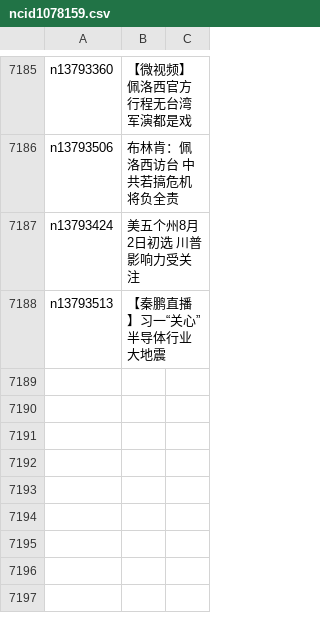
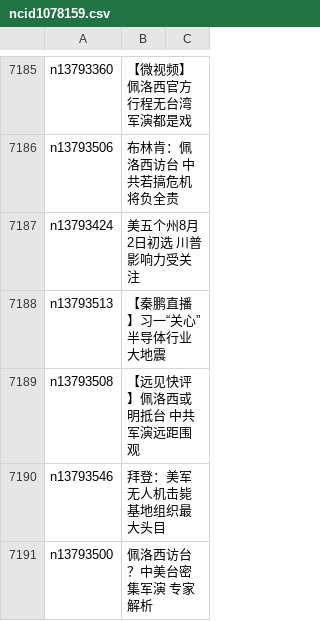
Before and after one commit to easy2view/epoch-news, a CSV file: indexes/ncid1078159.csv, drawn as a sheet; only a part is shown, gaps mark what is left out; the diff names each change by its address in the sheet, - before the commit and + after, or states it on an @@ line.

```diff
--- a/indexes/ncid1078159.csv
+++ b/indexes/ncid1078159.csv
+row 7189: n13793508 | 【远见快评】佩洛西或明抵台 中共军演远距围观
+row 7190: n13793546 | 拜登：美军无人机击毙基地组织最大头目
+row 7191: n13793500 | 佩洛西访台？中美台密集军演 专家解析
```
Also changed, not shown: indexes/ncid1078160.csv, indexes/ncid1349361.csv, 47 other files.
